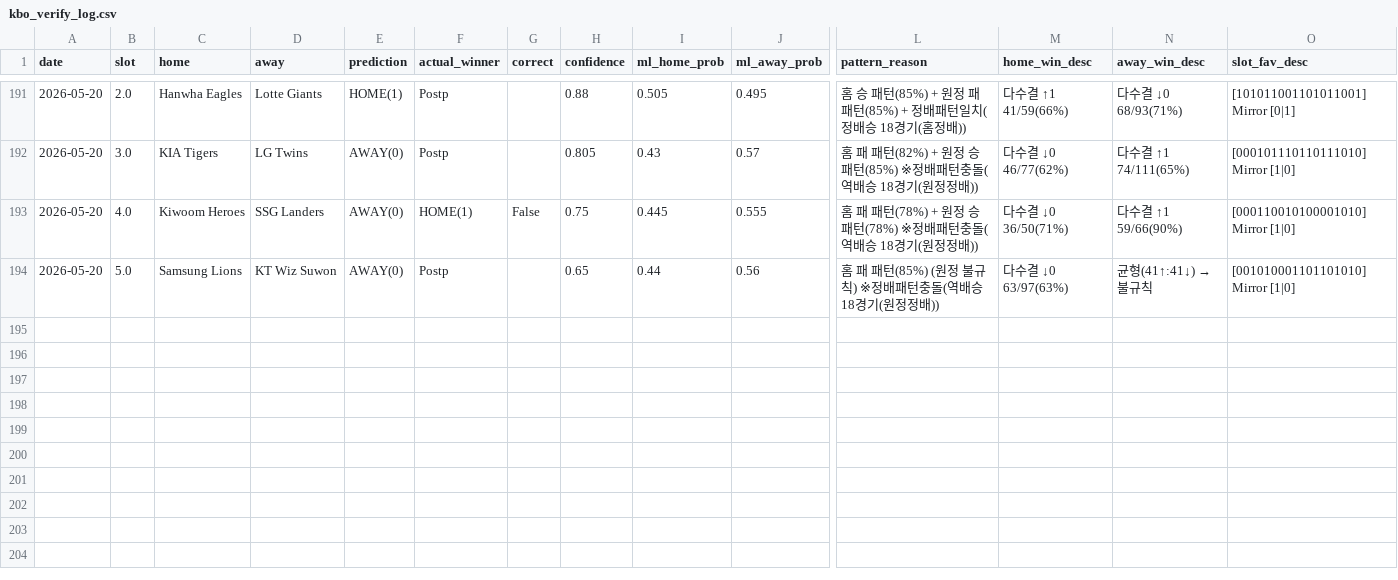
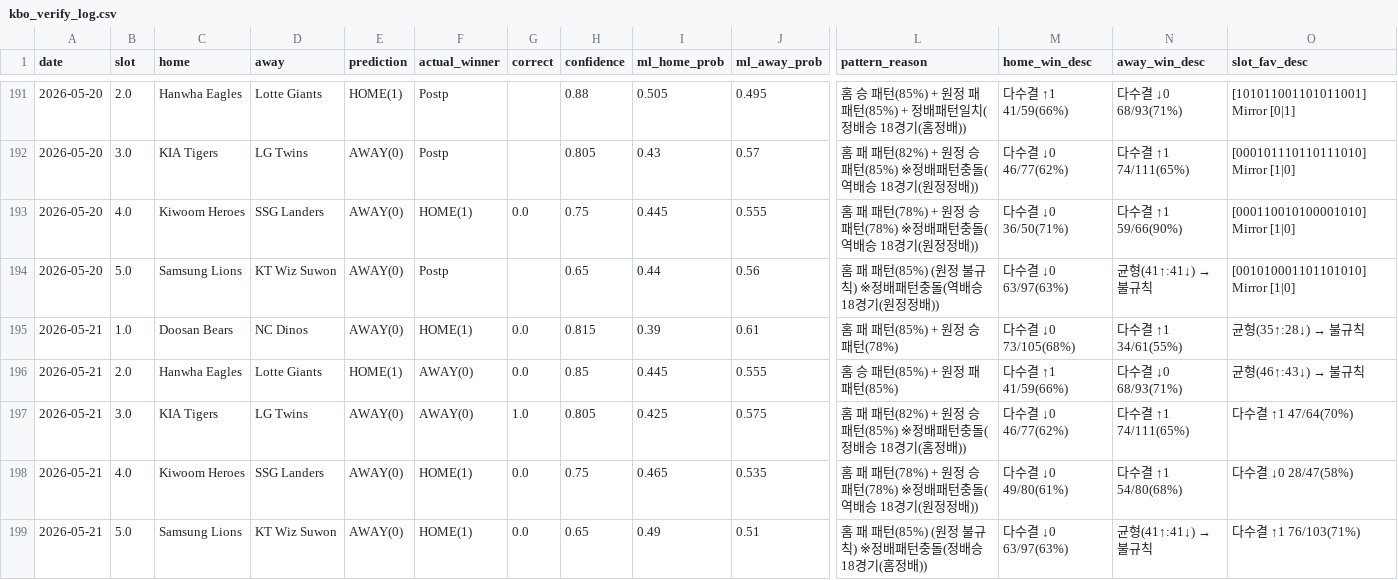
Before and after one commit to seung-min-lee/seung-min-lee-kbo-predictor, a CSV file: kbo_verify_log.csv, drawn as a sheet; only a part is shown, gaps mark what is left out; rows hold the shown columns only; the diff names each change by its address in the sheet, - before the commit and + after, or states it on an @@ line.

Commit message:
kbo_verify_log: 2026-05-21 검증 결과 업데이트

```diff
--- a/kbo_verify_log.csv
+++ b/kbo_verify_log.csv
-G193 (correct): False
+G193 (correct): 0.0
+row 195: 2026-05-21 | 1.0 | Doosan Bears | NC Dinos | AWAY(0) | HOME(1) | 0.0 | 0.815 | 0.39 | 0.61 | 홈 패 패턴(85%) + 원정 승 패턴(78%) | 다수결 ↓0 73/105(68%) | 다수결 ↑1 34/61(55%) | 균형(35↑:28↓) → 불규칙
+row 196: 2026-05-21 | 2.0 | Hanwha Eagles | Lotte Giants | HOME(1) | AWAY(0) | 0.0 | 0.85 | 0.445 | 0.555 | 홈 승 패턴(85%) + 원정 패 패턴(85%) | 다수결 ↑1 41/59(66%) | 다수결 ↓0 68/93(71%) | 균형(46↑:43↓) → 불규칙
+row 197: 2026-05-21 | 3.0 | KIA Tigers | LG Twins | AWAY(0) | AWAY(0) | 1.0 | 0.805 | 0.425 | 0.575 | 홈 패 패턴(82%) + 원정 승 패턴(85%) ※정배패턴충돌(정배승 18경기(홈정배)) | 다수결 ↓0 46/77(62%) | 다수결 ↑1 74/111(65%) | 다수결 ↑1 47/64(70%)
+row 198: 2026-05-21 | 4.0 | Kiwoom Heroes | SSG Landers | AWAY(0) | HOME(1) | 0.0 | 0.75 | 0.465 | 0.535 | 홈 패 패턴(78%) + 원정 승 패턴(78%) ※정배패턴충돌(역배승 18경기(원정정배)) | 다수결 ↓0 49/80(61%) | 다수결 ↑1 54/80(68%) | 다수결 ↓0 28/47(58%)
+row 199: 2026-05-21 | 5.0 | Samsung Lions | KT Wiz Suwon | AWAY(0) | HOME(1) | 0.0 | 0.65 | 0.49 | 0.51 | 홈 패 패턴(85%) (원정 불규칙) ※정배패턴충돌(정배승 18경기(홈정배)) | 다수결 ↓0 63/97(63%) | 균형(41↑:41↓) → 불규칙 | 다수결 ↑1 76/103(71%)
```
Also changed, not shown: kbo_games.csv, 1 other file.
